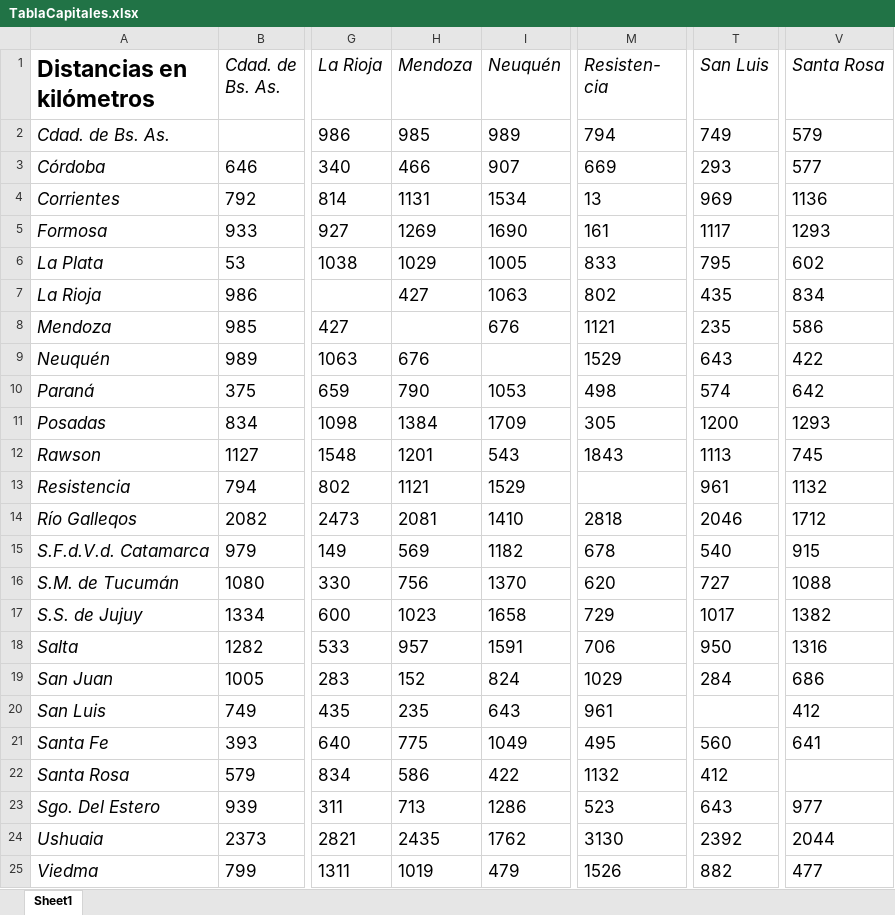
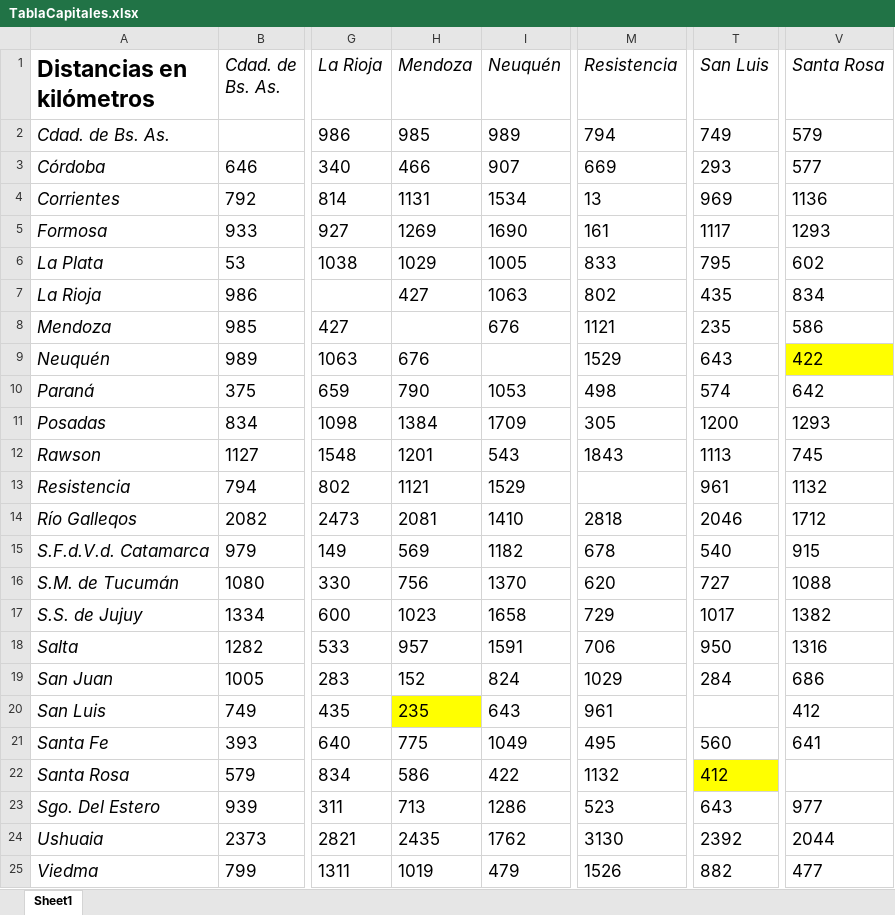
Before and after one commit to Gonza077/Algoritmos-Geneticos, an Excel workbook: Trabajo Practico 3/TablaCapitales.xlsx, sheet Sheet1, drawn as a sheet; only a part is shown, gaps mark what is left out; values as stored, in another font and other column widths than the file's, no borders; the diff names each change by its address in the sheet, - before the commit and + after, or states it on an @@ line.

```diff
--- a/Trabajo Practico 3/TablaCapitales.xlsx (sheet Sheet1)
+++ b/Trabajo Practico 3/TablaCapitales.xlsx (sheet Sheet1)
-M1: Resisten- cia
+M1: Resistencia
-V9 fill: none
+V9 fill: #FFFF00
-H20 fill: none
+H20 fill: #FFFF00
-T22 fill: none
+T22 fill: #FFFF00
```
Also changed, not shown: 4 other files.
